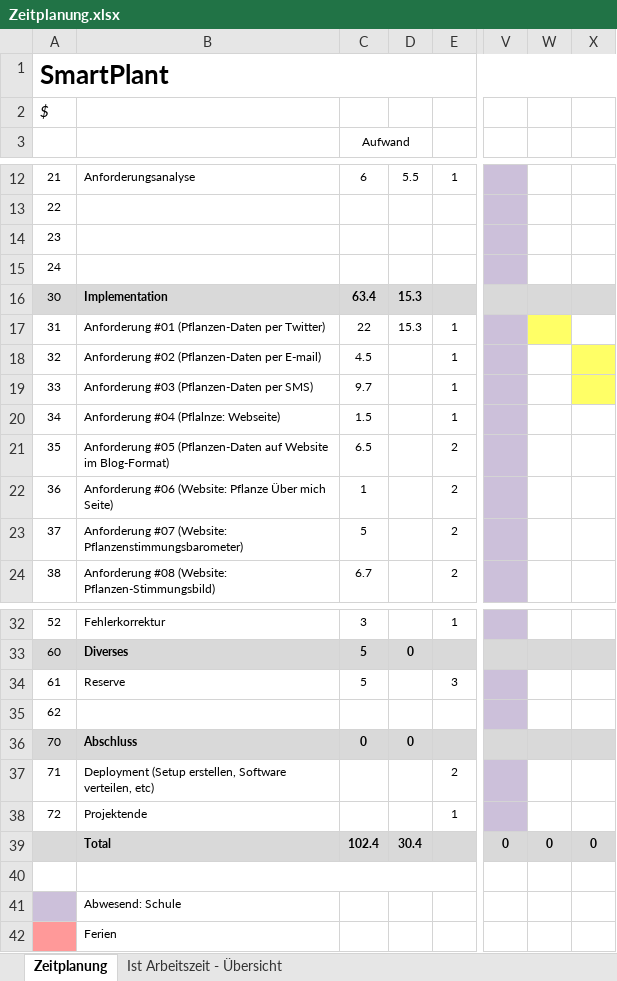
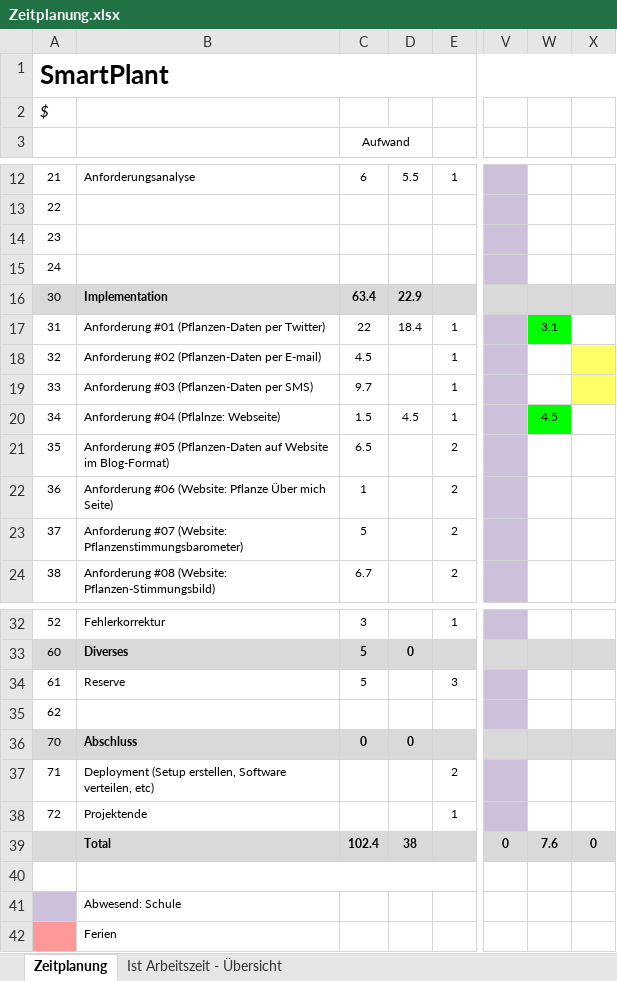
Before and after one commit to MIGHTYFROGGOD/Projekt-SmartPlant, an Excel workbook: Documents/Zeitplanung.xlsx, sheet Zeitplanung, drawn as a sheet; only a part is shown, gaps mark what is left out; values as stored, in another font and other column widths than the file's, no borders; the diff names each change by its address in the sheet, - before the commit and + after, or states it on an @@ line.

```diff
--- a/Documents/Zeitplanung.xlsx (sheet Zeitplanung)
+++ b/Documents/Zeitplanung.xlsx (sheet Zeitplanung)
-D16: 15.3
+D16: 22.9
-D17: 15.3
+D17: 18.4
-W17: (empty)
+W17: 3.1
-W17 fill: #FFFF66
+W17 fill: #00FF00
-D20: (empty)
+D20: 4.5
-W20: (empty)
+W20: 4.5
-W20 fill: none
+W20 fill: #00FF00
-D39: 30.4
+D39: 38
-W39: 0
+W39: 7.6
```
Also changed, not shown: sheet Ist Arbeitszeit - Übersicht, charts or pictures, 4 other files.
